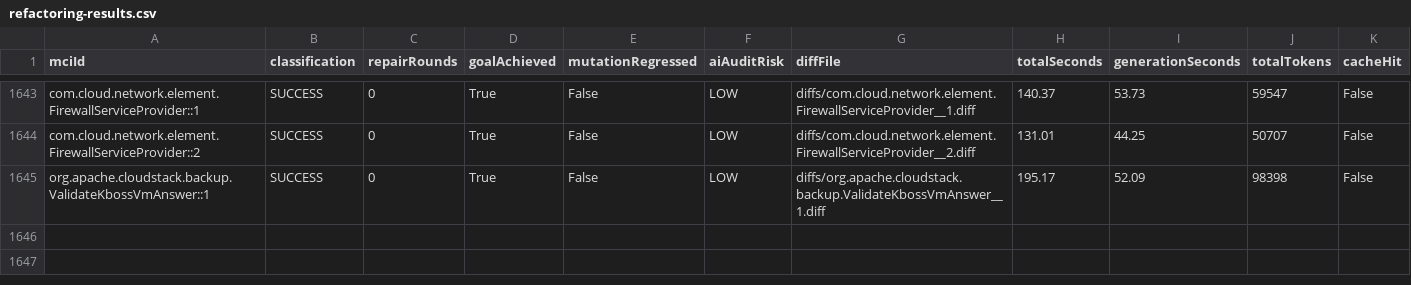
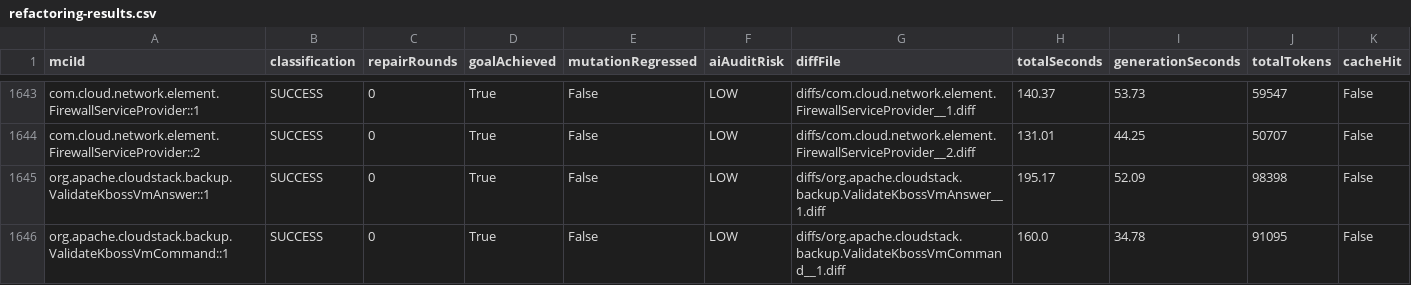
Before and after one commit to gzhao9/CloneDeMocker-v2, a CSV file: data/cloudstack/refactoring/CloneDeMocker+Terra-5.6/refactoring-results.csv, drawn as a sheet; only a part is shown, gaps mark what is left out; the diff names each change by its address in the sheet, - before the commit and + after, or states it on an @@ line.

```diff
--- a/data/cloudstack/refactoring/CloneDeMocker+Terra-5.6/refactoring-results.csv
+++ b/data/cloudstack/refactoring/CloneDeMocker+Terra-5.6/refactoring-results.csv
+row 1646: org.apache.cloudstack.backup.ValidateKbossVmCommand::1 | SUCCESS | 0 | True | False | LOW | diffs/org.apache.cloudstack.backup.ValidateKbossVmCommand__1.diff | 160.0 | 34.78 | 91095 | False
```
Also changed, not shown: 3 other files.
